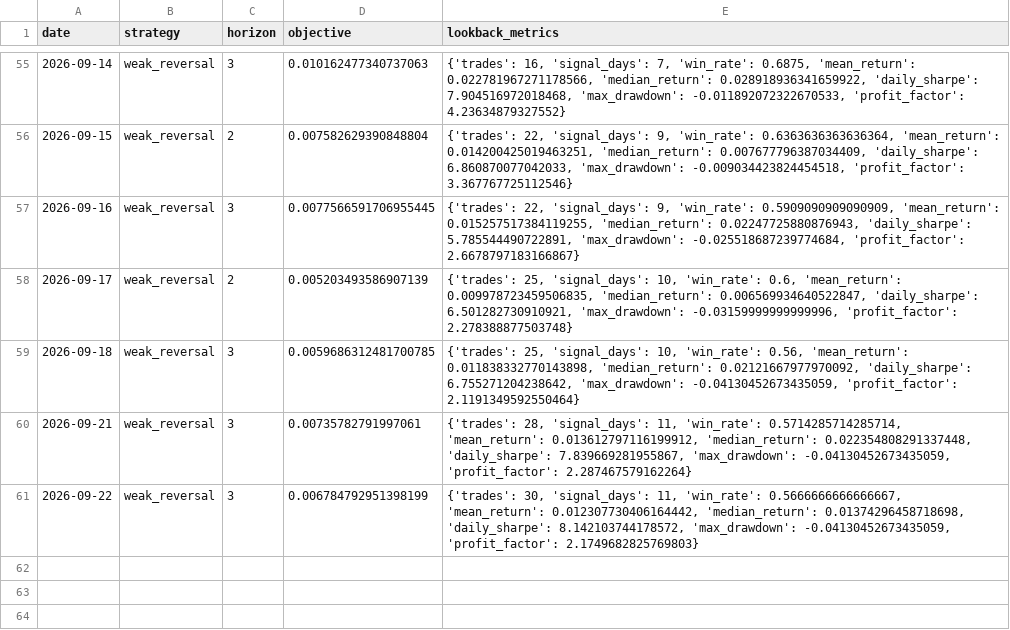
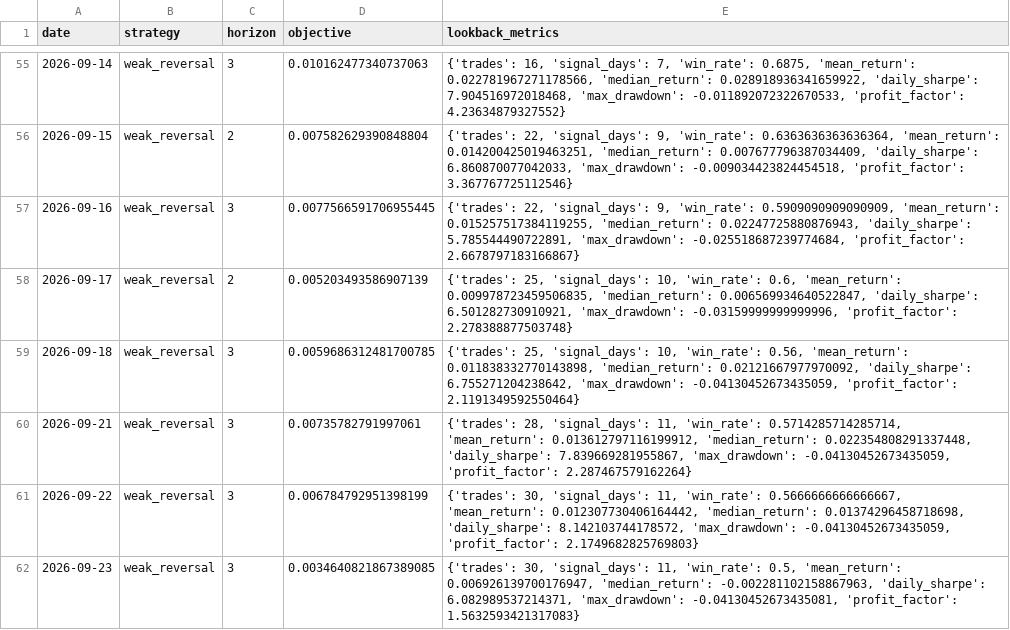
Before and after one commit to Yaohuizhongliu/a-share-picker, a CSV file: reports/latest/research/adaptive_daily_decisions.csv, drawn as a sheet; only a part is shown, gaps mark what is left out.

```diff
--- a/reports/latest/research/adaptive_daily_decisions.csv
+++ b/reports/latest/research/adaptive_daily_decisions.csv
@@ -61 +61,2 @@
 2026-09-22,weak_reversal,3,0.006784792951398199,"{'trades': 30, 'signal_days': 11, 'win_rate': 0.5666666666666667, 'mean_return': 0.012307730406164442, 'median_return': 0.01374296458718698, 'daily_sharpe': 8.142103744178572, 'max_drawdown': -0.04130452673435059, 'profit_factor': 2.1749682825769803}"
+2026-09-23,weak_reversal,3,0.0034640821867389085,"{'trades': 30, 'signal_days': 11, 'win_rate': 0.5, 'mean_return': 0.006926139700176947, 'median_return': -0.002281102158867963, 'daily_sharpe': 6.082989537214371, 'max_drawdown': -0.04130452673435081, 'profit_factor': 1.5632593421317083}"
```
Also changed, not shown: reports/latest/recommendations.csv, reports/latest/research/adaptive_trades.csv, 14 other files.
